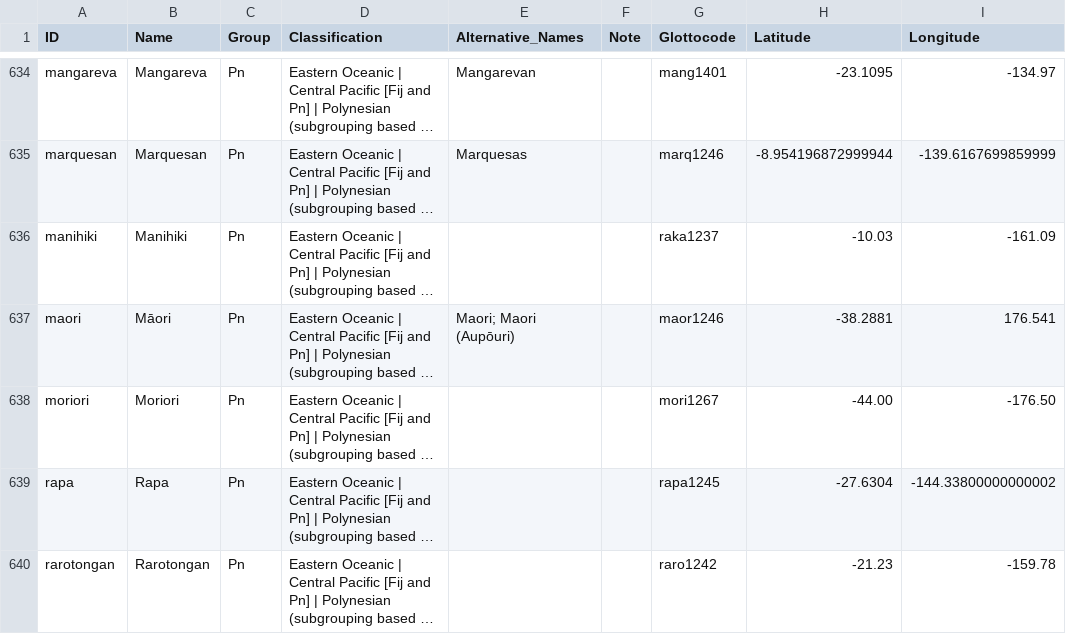
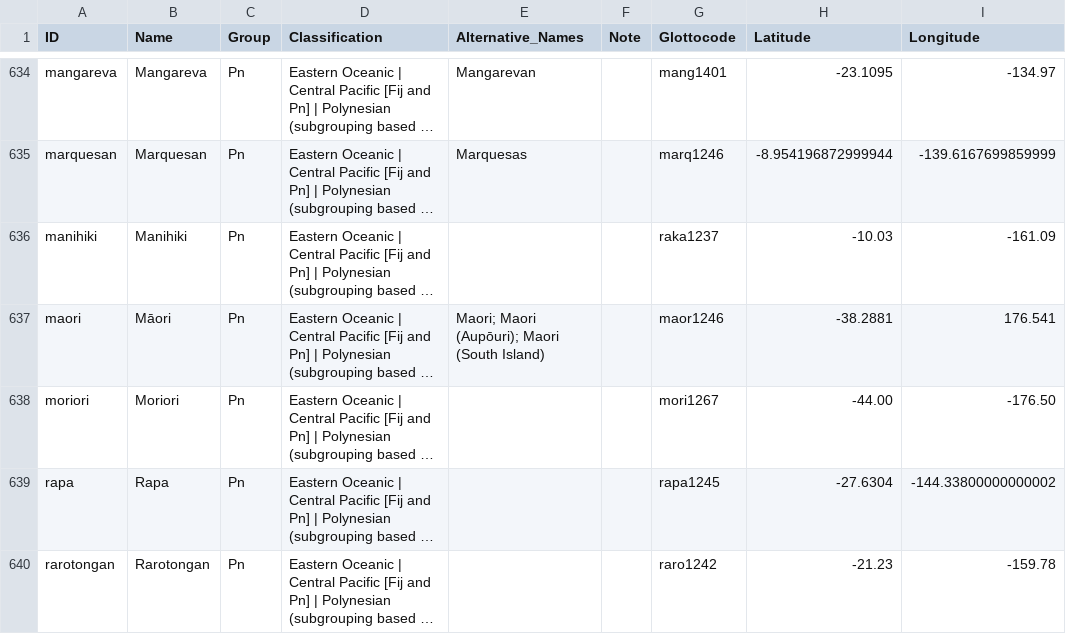
Before and after one commit to lexibank/tlopo, a CSV file: raw/vol1/languages.csv, drawn as a sheet; only a part is shown, gaps mark what is left out; long unchanged cells end in …; the diff names each change by its address in the sheet, - before the commit and + after, or states it on an @@ line.

```diff
--- a/raw/vol1/languages.csv
+++ b/raw/vol1/languages.csv
-E637 (Alternative_Names): Maori; Maori (Aupōuri)
+E637 (Alternative_Names): Maori; Maori (Aupōuri); Maori (South Island)
```
Also changed, not shown: 2 other files.
